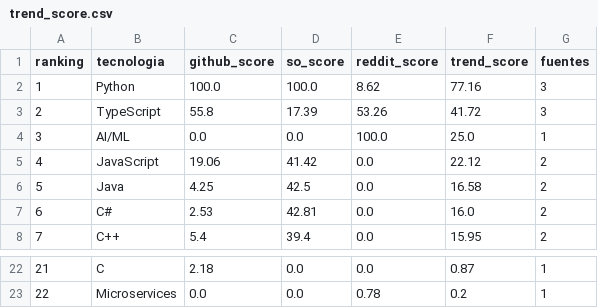
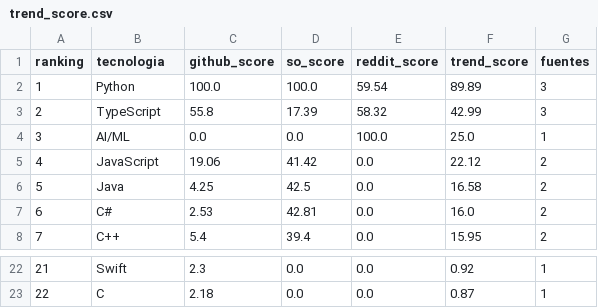
Before and after one commit to Sam-24-dev/Technology-trend-analysis-platform, a CSV file: datos/trend_score.csv, drawn as a sheet; only a part is shown, gaps mark what is left out; the diff covers the shown part only.

```diff
--- a/datos/trend_score.csv
+++ b/datos/trend_score.csv
@@ -1,4 +1,4 @@
 ranking,tecnologia,github_score,so_score,reddit_score,trend_score,fuentes
-1,Python,100.0,100.0,8.62,77.16,3
-2,TypeScript,55.8,17.39,53.26,41.72,3
+1,Python,100.0,100.0,59.54,89.89,3
+2,TypeScript,55.8,17.39,58.32,42.99,3
 3,AI/ML,0.0,0.0,100.0,25.0,1
@@ -22,2 +22,2 @@ ranking,tecnologia,github_score,so_score,reddit_score,trend_score,fuentes
-21,C,2.18,0.0,0.0,0.87,1
-22,Microservices,0.0,0.0,0.78,0.2,1
+21,Swift,2.3,0.0,0.0,0.92,1
+22,C,2.18,0.0,0.0,0.87,1
```
Also changed, not shown: 1 added row, 1 removed row and 28 edited cells elsewhere in this file, datos/interseccion_github_reddit.csv, datos/reddit_sentimiento_frameworks.csv, 13 other files.
